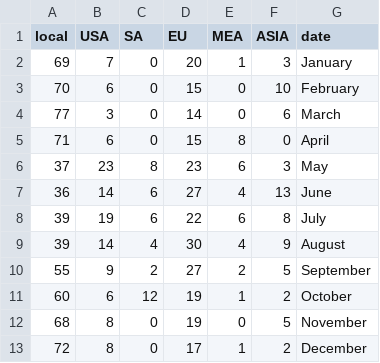
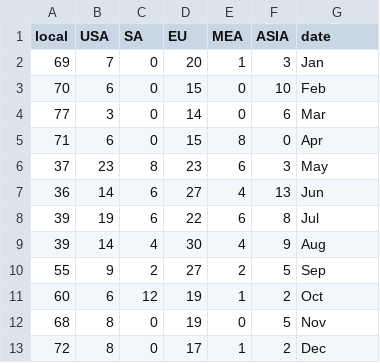
Before and after one commit to vanshady/hotel, a CSV file: csv/region.csv, drawn as a sheet.

Commit message:
age & region -> bar

```diff
--- a/csv/region.csv
+++ b/csv/region.csv
@@ -1,13 +1,13 @@
 local,USA,SA,EU,MEA,ASIA,date
-69,7,0,20,1,3,January
-70,6,0,15,0,10,February
-77,3,0,14,0,6,March
-71,6,0,15,8,0,April
+69,7,0,20,1,3,Jan
+70,6,0,15,0,10,Feb
+77,3,0,14,0,6,Mar
+71,6,0,15,8,0,Apr
 37,23,8,23,6,3,May
-36,14,6,27,4,13,June
-39,19,6,22,6,8,July
-39,14,4,30,4,9,August
-55,9,2,27,2,5,September
-60,6,12,19,1,2,October
-68,8,0,19,0,5,November
-72,8,0,17,1,2,December
+36,14,6,27,4,13,Jun
+39,19,6,22,6,8,Jul
+39,14,4,30,4,9,Aug
+55,9,2,27,2,5,Sep
+60,6,12,19,1,2,Oct
+68,8,0,19,0,5,Nov
+72,8,0,17,1,2,Dec
```
Also changed, not shown: csv/age.csv, 2 other files.
